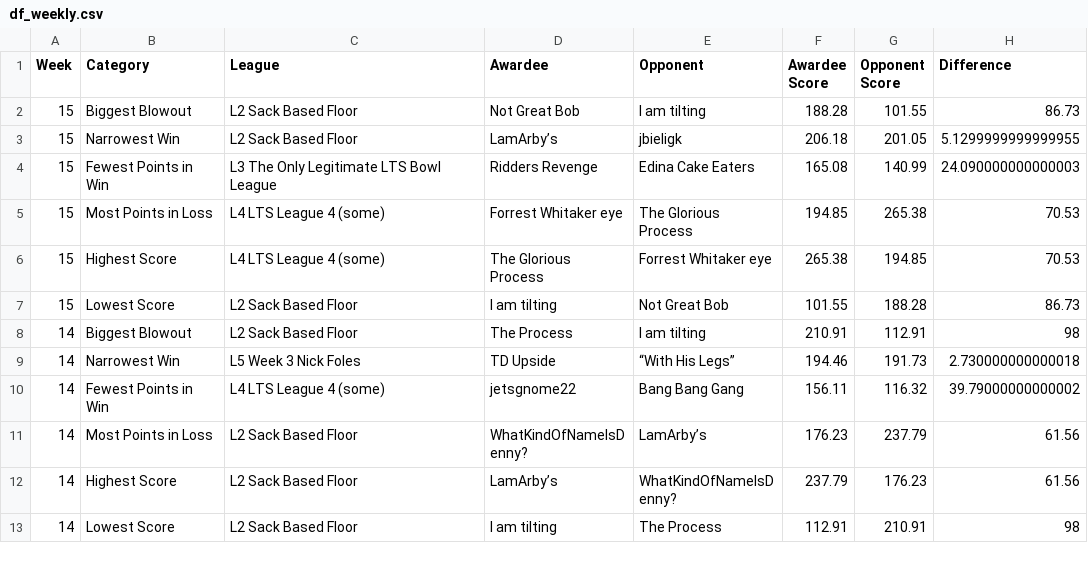
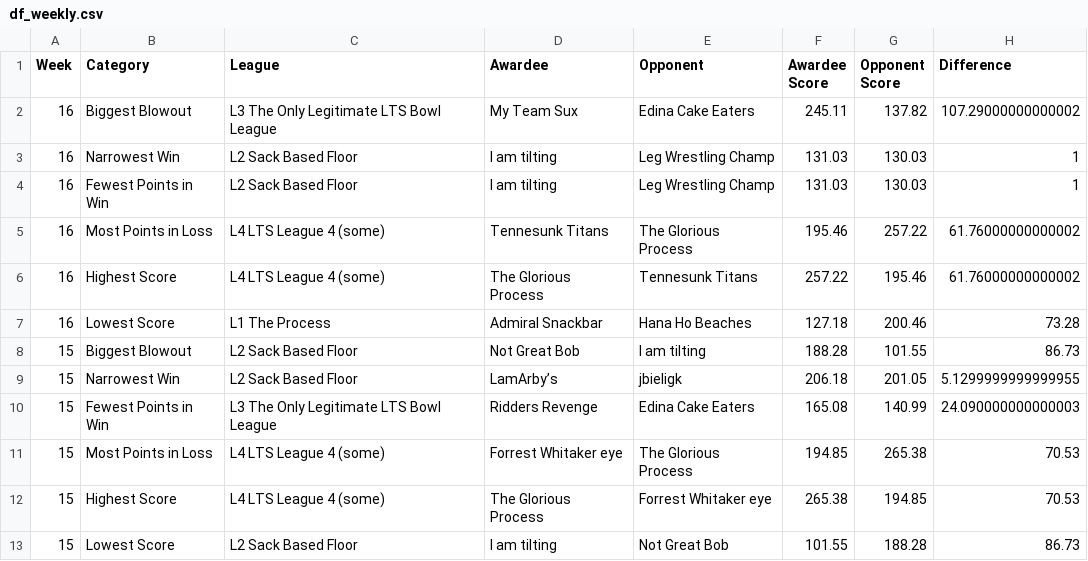
Before and after one commit to matthewdwood82/LTS-Bowl-2023, a CSV file: dat/df_weekly.csv, drawn as a sheet; only a part is shown; the shorter side is filled out with more unchanged rows; the diff names each change by its address in the sheet, - before the commit and + after, or states it on an @@ line.

```diff
--- a/dat/df_weekly.csv
+++ b/dat/df_weekly.csv
+row 2: 16 | Biggest Blowout | L3 The Only Legitimate LTS Bowl League | My Team Sux | Edina Cake Eaters | 245.11 | 137.82 | 107.29000000000002
+row 3: 16 | Narrowest Win | L2 Sack Based Floor | I am tilting | Leg Wrestling Champ | 131.03 | 130.03 | 1
+row 4: 16 | Fewest Points in Win | L2 Sack Based Floor | I am tilting | Leg Wrestling Champ | 131.03 | 130.03 | 1
+row 5: 16 | Most Points in Loss | L4 LTS League 4 (some) | Tennesunk Titans | The Glorious Process | 195.46 | 257.22 | 61.76000000000002
+row 6: 16 | Highest Score | L4 LTS League 4 (some) | The Glorious Process | Tennesunk Titans | 257.22 | 195.46 | 61.76000000000002
+row 7: 16 | Lowest Score | L1 The Process | Admiral Snackbar | Hana Ho Beaches | 127.18 | 200.46 | 73.28
```
Also changed, not shown: dat/df_eliminated.csv, dat/df_scores.csv, 2 other files.
